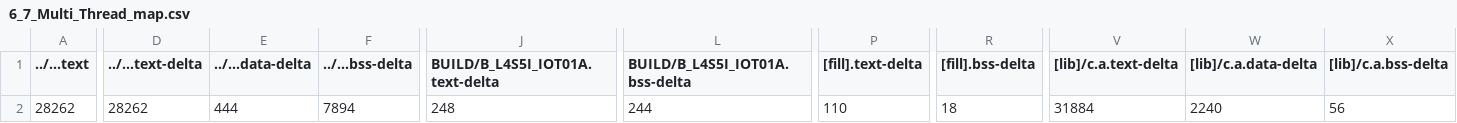
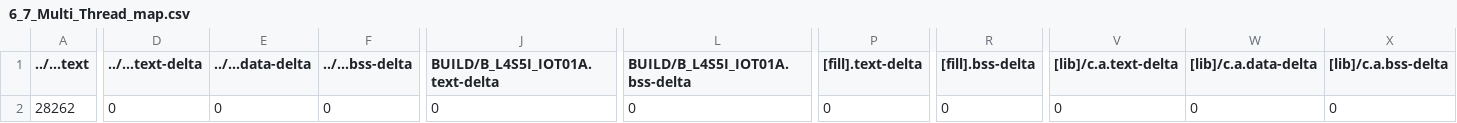
Before and after one commit to TrangDuLam/EE2405, a CSV file: mbed06/6_7_Multi_Thread/BUILD/B_L4S5I_IOT01A/GCC_ARM/6_7_Multi_Thread_map.csv, drawn as a sheet; only a part is shown, gaps mark what is left out; the diff covers the shown part only; the diff names each change by its address in the sheet, - before the commit and + after, or states it on an @@ line.

```diff
--- a/mbed06/6_7_Multi_Thread/BUILD/B_L4S5I_IOT01A/GCC_ARM/6_7_Multi_Thread_map.csv
+++ b/mbed06/6_7_Multi_Thread/BUILD/B_L4S5I_IOT01A/GCC_ARM/6_7_Multi_Thread_map.csv
-D2 (../...text-delta): 28262
+D2 (../...text-delta): 0
-E2 (../...data-delta): 444
+E2 (../...data-delta): 0
-F2 (../...bss-delta): 7894
+F2 (../...bss-delta): 0
-J2 (BUILD/B_L4S5I_IOT01A.text-delta): 248
+J2 (BUILD/B_L4S5I_IOT01A.text-delta): 0
-L2 (BUILD/B_L4S5I_IOT01A.bss-delta): 244
+L2 (BUILD/B_L4S5I_IOT01A.bss-delta): 0
-P2 ([fill].text-delta): 110
+P2 ([fill].text-delta): 0
-R2 ([fill].bss-delta): 18
+R2 ([fill].bss-delta): 0
-V2 ([lib]/c.a.text-delta): 31884
+V2 ([lib]/c.a.text-delta): 0
-W2 ([lib]/c.a.data-delta): 2240
+W2 ([lib]/c.a.data-delta): 0
-X2 ([lib]/c.a.bss-delta): 56
+X2 ([lib]/c.a.bss-delta): 0
```
Also changed, not shown: 4 edited cells elsewhere in this file, 9 other files.
